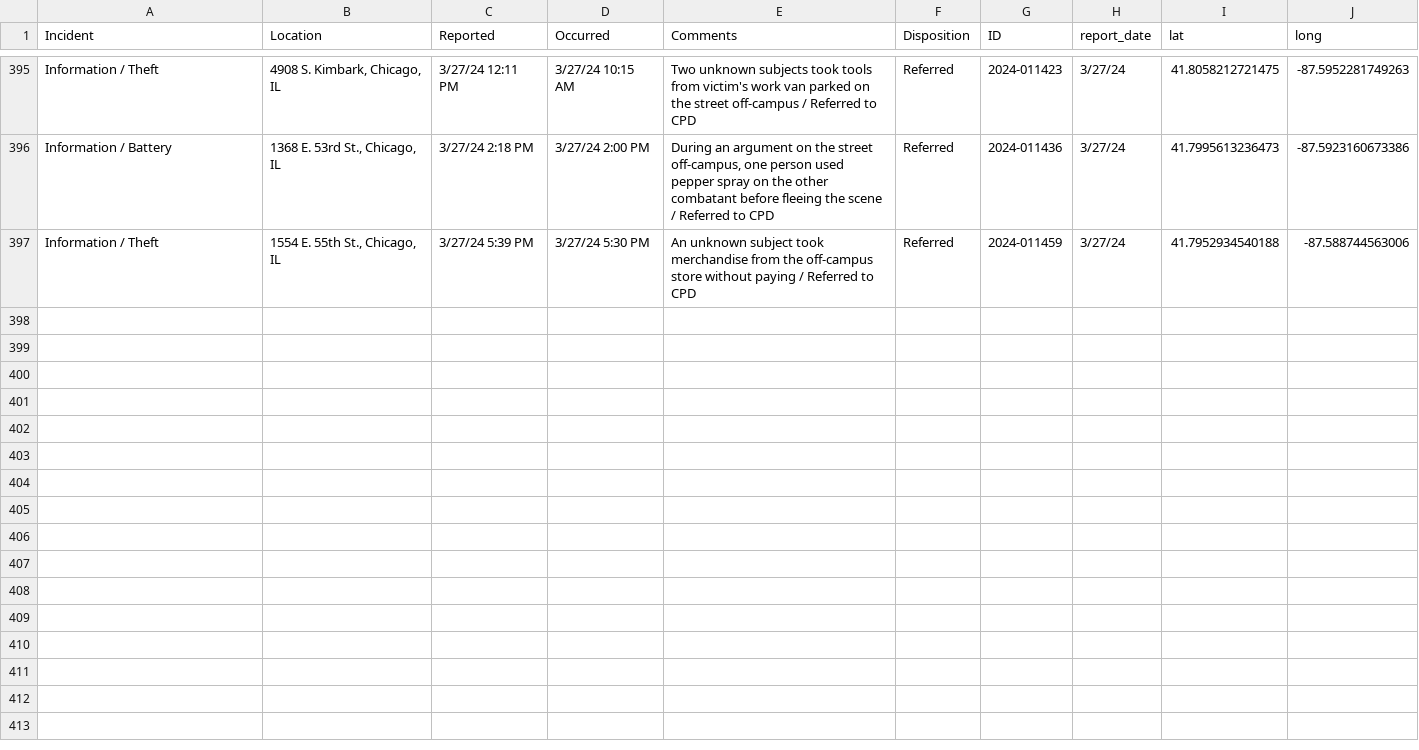
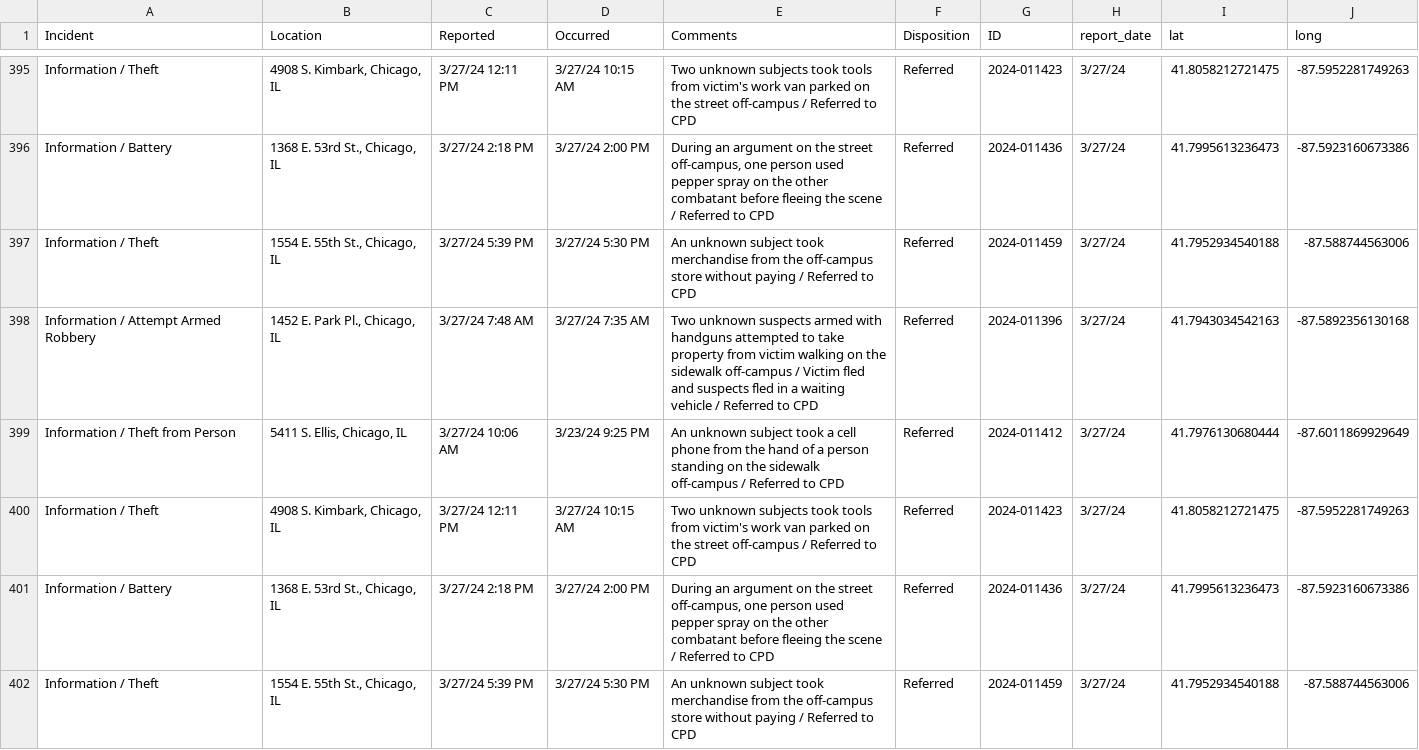
Before and after one commit to uchicago-crime/map, a CSV file: data/23-24_crime.csv, drawn as a sheet; only a part is shown, gaps mark what is left out.

```diff
--- a/data/23-24_crime.csv
+++ b/data/23-24_crime.csv
@@ -397 +397,6 @@
 "Information / Theft","1554 E. 55th St., Chicago, IL","3/27/24 5:39 PM","3/27/24 5:30 PM","An unknown subject took merchandise from the off-campus store without paying / Referred to CPD","Referred","2024-011459","3/27/24",41.7952934540188,-87.588744563006
+"Information / Attempt Armed Robbery","1452 E. Park Pl., Chicago, IL","3/27/24 7:48 AM","3/27/24 7:35 AM","Two unknown suspects armed with handguns attempted to take property from victim walking on the sidewalk off-campus / Victim fled and suspects fled in a waiting vehicle / Referred to CPD","Referred","2024-011396","3/27/24",41.7943034542163,-87.5892356130168
+"Information / Theft from Person","5411 S. Ellis, Chicago, IL","3/27/24 10:06 AM","3/23/24 9:25 PM","An unknown subject took a cell phone from the hand of a person standing on the sidewalk off-campus / Referred to CPD","Referred","2024-011412","3/27/24",41.7976130680444,-87.6011869929649
+"Information / Theft","4908 S. Kimbark, Chicago, IL","3/27/24 12:11 PM","3/27/24 10:15 AM","Two unknown subjects took tools from victim's work van parked on the street off-campus / Referred to CPD","Referred","2024-011423","3/27/24",41.8058212721475,-87.5952281749263
+"Information / Battery","1368 E. 53rd St., Chicago, IL","3/27/24 2:18 PM","3/27/24 2:00 PM","During an argument on the street off-campus, one person used pepper spray on the other combatant before fleeing the scene / Referred to CPD","Referred","2024-011436","3/27/24",41.7995613236473,-87.5923160673386
+"Information / Theft","1554 E. 55th St., Chicago, IL","3/27/24 5:39 PM","3/27/24 5:30 PM","An unknown subject took merchandise from the off-campus store without paying / Referred to CPD","Referred","2024-011459","3/27/24",41.7952934540188,-87.588744563006
```
Also changed, not shown: 1 other file.
